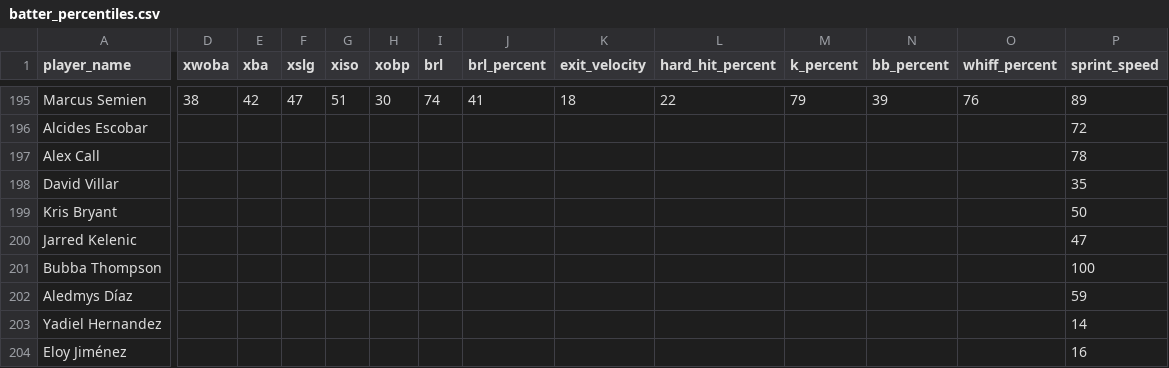
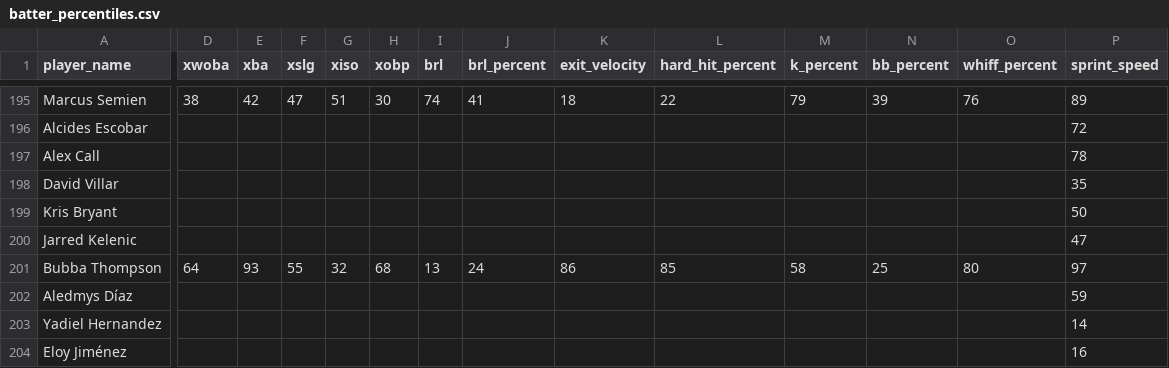
Before and after one commit to rabdill/basebrawl, a CSV file: batter_percentiles.csv, drawn as a sheet; only a part is shown, gaps mark what is left out; the diff covers the shown part only; the diff names each change by its address in the sheet, - before the commit and + after, or states it on an @@ line.

```diff
--- a/batter_percentiles.csv
+++ b/batter_percentiles.csv
-D201 (xwoba): (empty)
+D201 (xwoba): 64
-E201 (xba): (empty)
+E201 (xba): 93
-F201 (xslg): (empty)
+F201 (xslg): 55
-G201 (xiso): (empty)
+G201 (xiso): 32
-H201 (xobp): (empty)
+H201 (xobp): 68
-I201 (brl): (empty)
+I201 (brl): 13
-J201 (brl_percent): (empty)
+J201 (brl_percent): 24
-K201 (exit_velocity): (empty)
+K201 (exit_velocity): 86
-L201 (hard_hit_percent): (empty)
+L201 (hard_hit_percent): 85
-M201 (k_percent): (empty)
+M201 (k_percent): 58
-N201 (bb_percent): (empty)
+N201 (bb_percent): 25
-O201 (whiff_percent): (empty)
+O201 (whiff_percent): 80
-P201 (sprint_speed): 100
+P201 (sprint_speed): 97
```
Also changed, not shown: 1 edited cell elsewhere in this file, pitcher_percentiles.csv, 4 other files.
